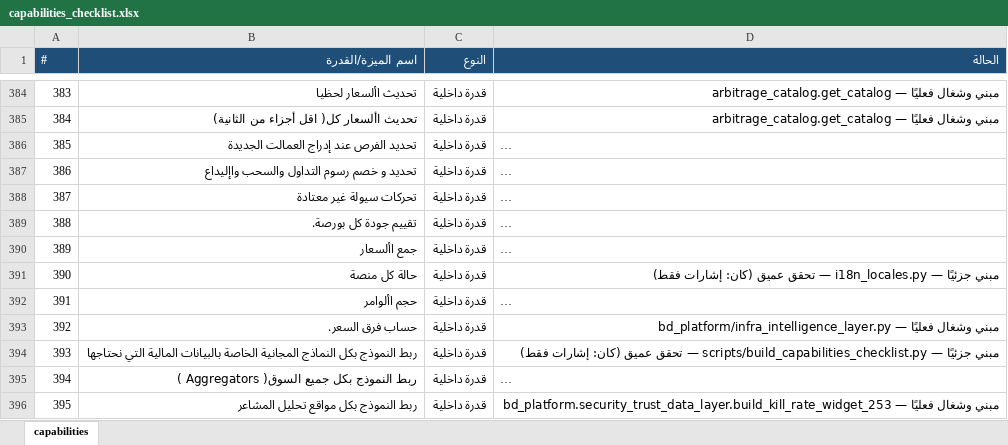
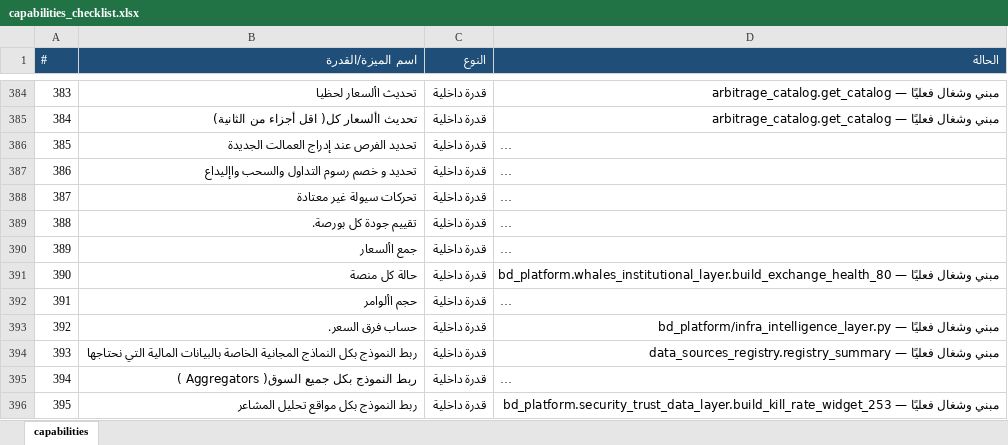
Before and after one commit to mopayment1-commits/blackdark, an Excel workbook: capabilities_checklist.xlsx, sheet capabilities, drawn as a sheet; only a part is shown, gaps mark what is left out; long unchanged cells end in …; values as stored, in another font and other column widths than the file's, no borders; the diff covers the shown part only; the diff names each change by its address in the sheet, - before the commit and + after, or states it on an @@ line.

```diff
--- a/capabilities_checklist.xlsx (sheet capabilities)
+++ b/capabilities_checklist.xlsx (sheet capabilities)
-D391 (الحالة): مبني جزئيًا — i18n_locales.py — تحقق عميق (كان: إشارات فقط)
+D391 (الحالة): مبني وشغال فعليًا — bd_platform.whales_institutional_layer.build_exchange_health_80
-D394 (الحالة): مبني جزئيًا — scripts/build_capabilities_checklist.py — تحقق عميق (كان: إشارات فقط)
+D394 (الحالة): مبني وشغال فعليًا — data_sources_registry.registry_summary
```
Also changed, not shown: 23 edited cells elsewhere in this sheet, capabilities_checklist_completed.xlsx, 11 other files.
